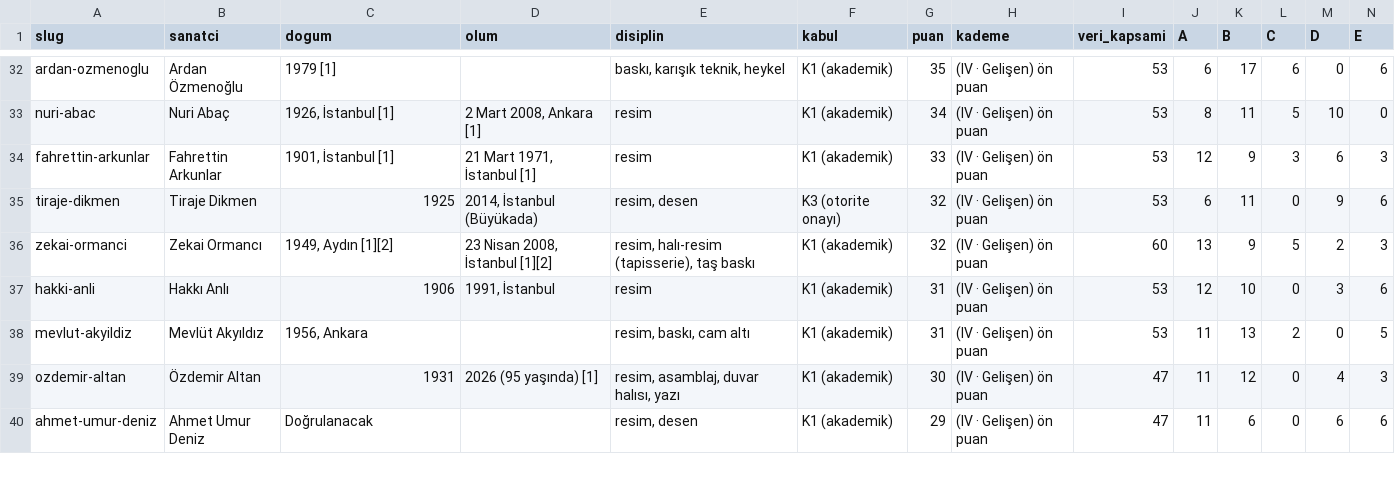
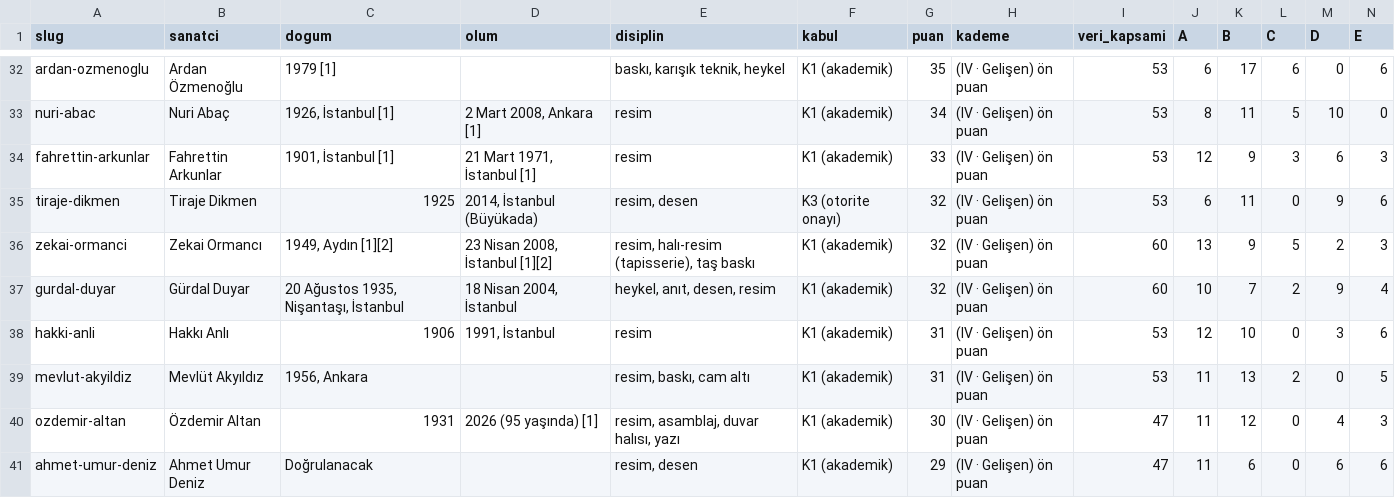
Before and after one commit to occiftci-ux/artvela-site, a CSV file: arastirma/sanatcilar.csv, drawn as a sheet; only a part is shown, gaps mark what is left out; rows hold the shown columns only; the diff names each change by its address in the sheet, - before the commit and + after, or states it on an @@ line.

```diff
--- a/arastirma/sanatcilar.csv
+++ b/arastirma/sanatcilar.csv
+row 37: gurdal-duyar | Gürdal Duyar | 20 Ağustos 1935, Nişantaşı, İstanbul | 18 Nisan 2004, İstanbul | heykel, anıt, desen, resim | K1 (akademik) | 32 | (IV · Gelişen) ön puan | 60 | 10 | 7 | 2 | 9 | 4
```
Also changed, not shown: arastirma/kuyruk.csv, 4 other files.
